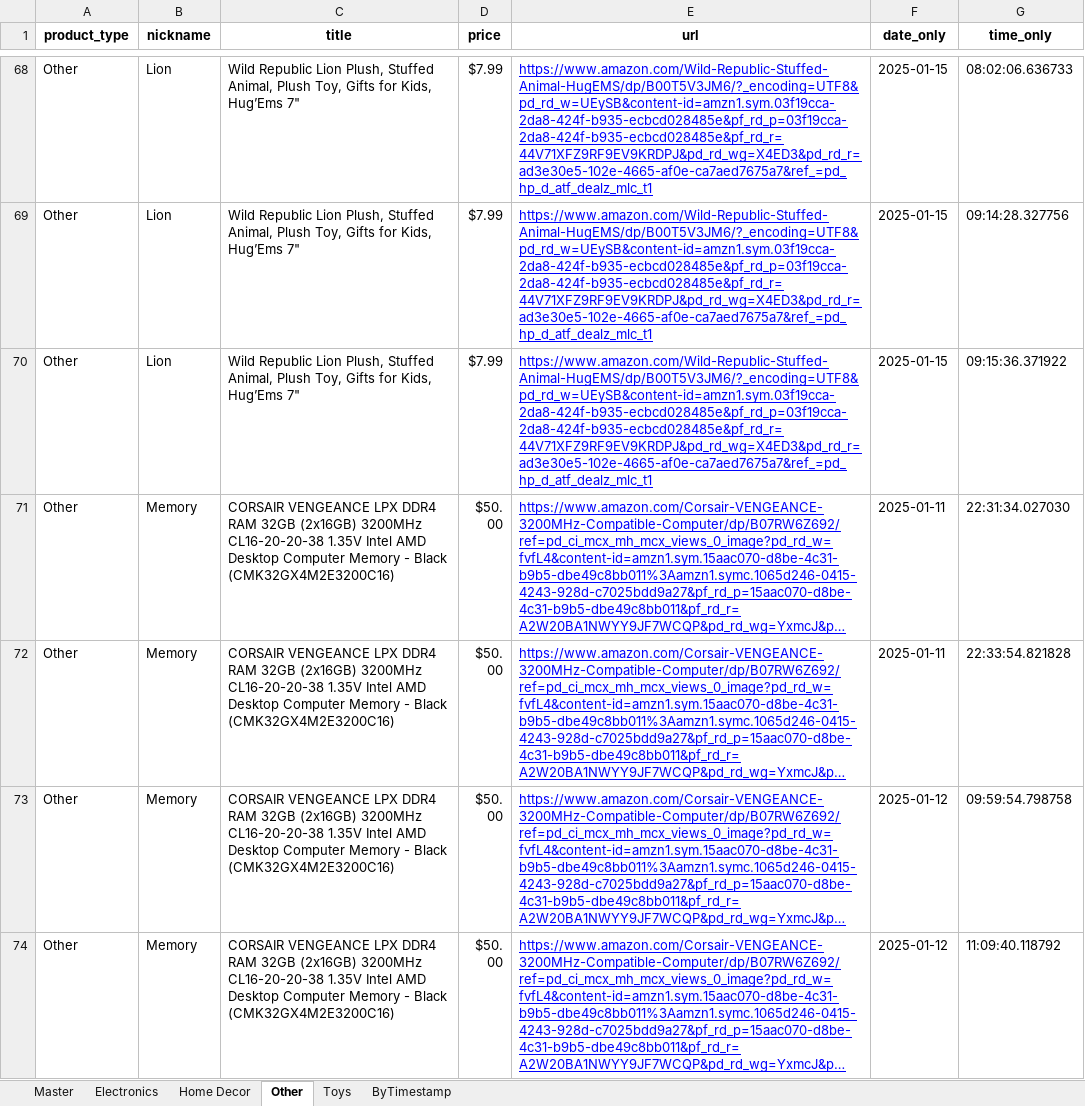
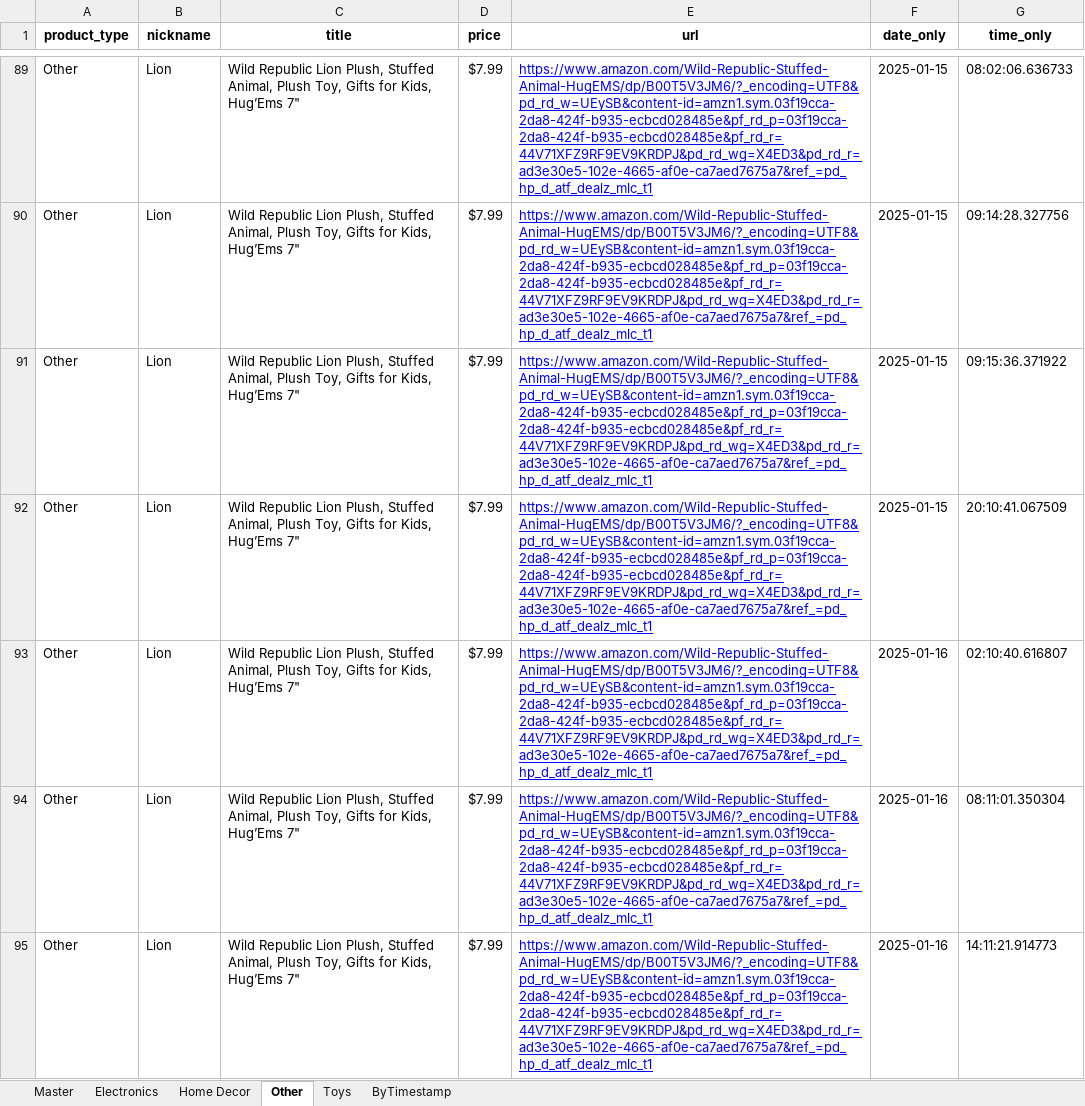
Before and after one commit to ChristopherGoodpaster/CapstoneProject, an Excel workbook: cleaned_price_history.xlsx, sheet Other, drawn as a sheet; only a part is shown, gaps mark what is left out; the shorter side is filled out with more unchanged rows; long unchanged cells end in …; values as stored, in another font and other column widths than the file's, no borders; the diff covers the shown part only; the diff names each change by its address in the sheet, - before the commit and + after, or states it on an @@ line.

```diff
--- a/cleaned_price_history.xlsx (sheet Other)
+++ b/cleaned_price_history.xlsx (sheet Other)
+row 92: Other | Lion | Wild Republic Lion Plush, Stuffed Animal, Plush Toy, Gifts for Kids, Hug’Ems 7" | $7.99 | https://www.amazon.com/Wild-Republic-Stuffed-Animal-HugEMS/dp/B00T5V3JM6/?_encoding=UTF8&pd_rd_w=UEySB&content-id=amzn1.sym.03f19cca-2da8-424f-b935-ecbcd028485e&pf_rd_p=03f19cca-2da8-424f-b935-ecbcd028485e&pf_rd_r=44V71XFZ9RF9EV9KRDPJ&pd_rd_wg=X4ED3&pd_rd_r=ad3e30e5-102e-4665-af0e-ca7aed7675a7&ref_=pd_hp_d_atf_dealz_mlc_t1 | 2025-01-15 | 20:10:41.067509
+row 93: Other | Lion | Wild Republic Lion Plush, Stuffed Animal, Plush Toy, Gifts for Kids, Hug’Ems 7" | $7.99 | https://www.amazon.com/Wild-Republic-Stuffed-Animal-HugEMS/dp/B00T5V3JM6/?_encoding=UTF8&pd_rd_w=UEySB&content-id=amzn1.sym.03f19cca-2da8-424f-b935-ecbcd028485e&pf_rd_p=03f19cca-2da8-424f-b935-ecbcd028485e&pf_rd_r=44V71XFZ9RF9EV9KRDPJ&pd_rd_wg=X4ED3&pd_rd_r=ad3e30e5-102e-4665-af0e-ca7aed7675a7&ref_=pd_hp_d_atf_dealz_mlc_t1 | 2025-01-16 | 02:10:40.616807
+row 94: Other | Lion | Wild Republic Lion Plush, Stuffed Animal, Plush Toy, Gifts for Kids, Hug’Ems 7" | $7.99 | https://www.amazon.com/Wild-Republic-Stuffed-Animal-HugEMS/dp/B00T5V3JM6/?_encoding=UTF8&pd_rd_w=UEySB&content-id=amzn1.sym.03f19cca-2da8-424f-b935-ecbcd028485e&pf_rd_p=03f19cca-2da8-424f-b935-ecbcd028485e&pf_rd_r=44V71XFZ9RF9EV9KRDPJ&pd_rd_wg=X4ED3&pd_rd_r=ad3e30e5-102e-4665-af0e-ca7aed7675a7&ref_=pd_hp_d_atf_dealz_mlc_t1 | 2025-01-16 | 08:11:01.350304
+row 95: Other | Lion | Wild Republic Lion Plush, Stuffed Animal, Plush Toy, Gifts for Kids, Hug’Ems 7" | $7.99 | https://www.amazon.com/Wild-Republic-Stuffed-Animal-HugEMS/dp/B00T5V3JM6/?_encoding=UTF8&pd_rd_w=UEySB&content-id=amzn1.sym.03f19cca-2da8-424f-b935-ecbcd028485e&pf_rd_p=03f19cca-2da8-424f-b935-ecbcd028485e&pf_rd_r=44V71XFZ9RF9EV9KRDPJ&pd_rd_wg=X4ED3&pd_rd_r=ad3e30e5-102e-4665-af0e-ca7aed7675a7&ref_=pd_hp_d_atf_dealz_mlc_t1 | 2025-01-16 | 14:11:21.914773
```
Also changed, not shown: 38 added rows elsewhere in this sheet, sheet ByTimestamp, sheet Master, 2 other files.
